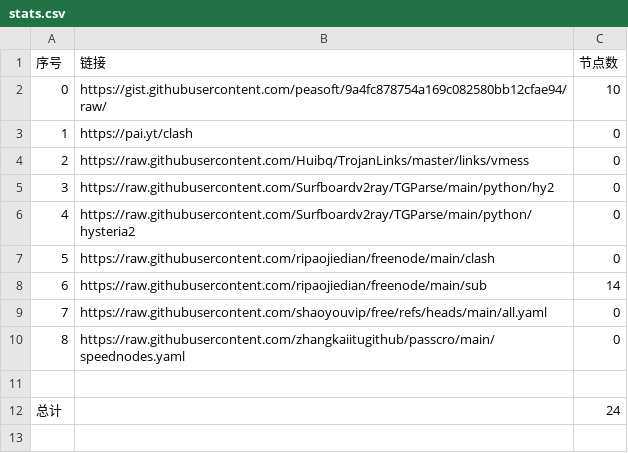
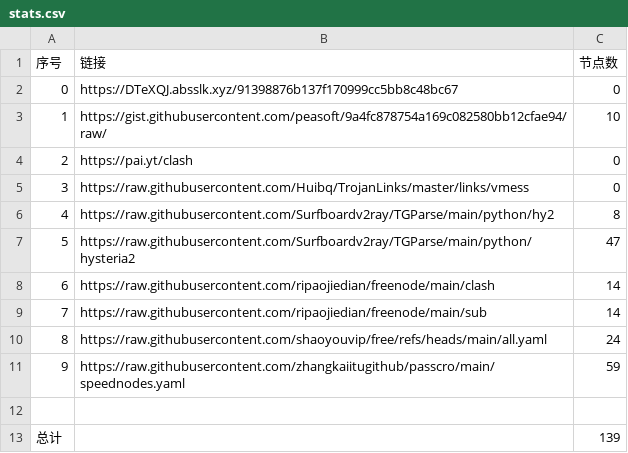
Before and after one commit to LIUbing-5/my-nomorewalls, a CSV file: stats.csv, drawn as a sheet; addresses are those after the commit; the diff names each change by its address in the sheet, - before the commit and + after, or states it on an @@ line.

```diff
--- a/stats.csv
+++ b/stats.csv
+row 2: 0 | https://DTeXQJ.absslk.xyz/91398876b137f170999cc5bb8c48bc67 | 0
@@ column A (序号) renumbered between rows 3 and 11 @@
-C6 (节点数): 0
+C6 (节点数): 8
-C7 (节点数): 0
+C7 (节点数): 47
-C8 (节点数): 0
+C8 (节点数): 14
-C10 (节点数): 0
+C10 (节点数): 24
-C11 (节点数): 0
+C11 (节点数): 59
-C13 (节点数): 24
+C13 (节点数): 139
```
Also changed, not shown: 3 other files.
